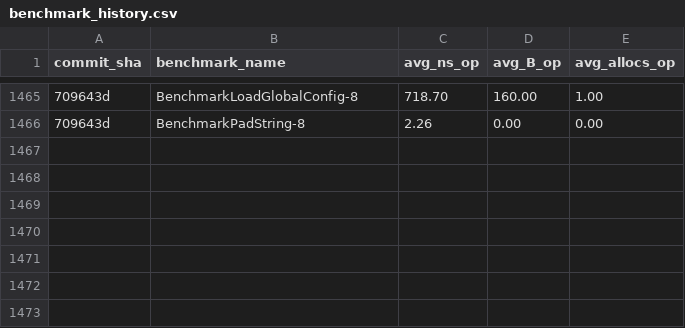
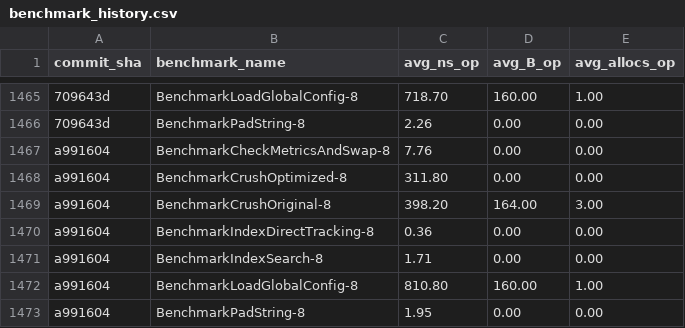
Before and after one commit to alsotoes/momo, a CSV file: .github/data/benchmark_history.csv, drawn as a sheet; only a part is shown, gaps mark what is left out; the diff names each change by its address in the sheet, - before the commit and + after, or states it on an @@ line.

```diff
--- a/.github/data/benchmark_history.csv
+++ b/.github/data/benchmark_history.csv
+row 1467: a991604 | BenchmarkCheckMetricsAndSwap-8 | 7.76 | 0.00 | 0.00
+row 1468: a991604 | BenchmarkCrushOptimized-8 | 311.80 | 0.00 | 0.00
+row 1469: a991604 | BenchmarkCrushOriginal-8 | 398.20 | 164.00 | 3.00
+row 1470: a991604 | BenchmarkIndexDirectTracking-8 | 0.36 | 0.00 | 0.00
+row 1471: a991604 | BenchmarkIndexSearch-8 | 1.71 | 0.00 | 0.00
+row 1472: a991604 | BenchmarkLoadGlobalConfig-8 | 810.80 | 160.00 | 1.00
+row 1473: a991604 | BenchmarkPadString-8 | 1.95 | 0.00 | 0.00
```
Also changed, not shown: 3 other files.
